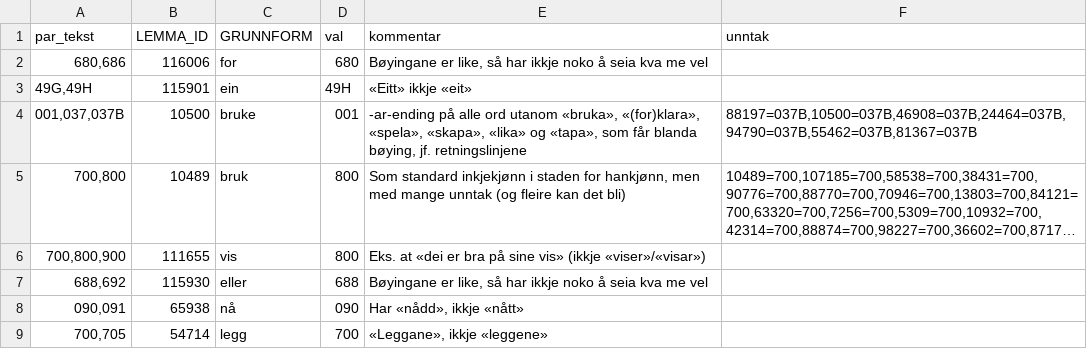
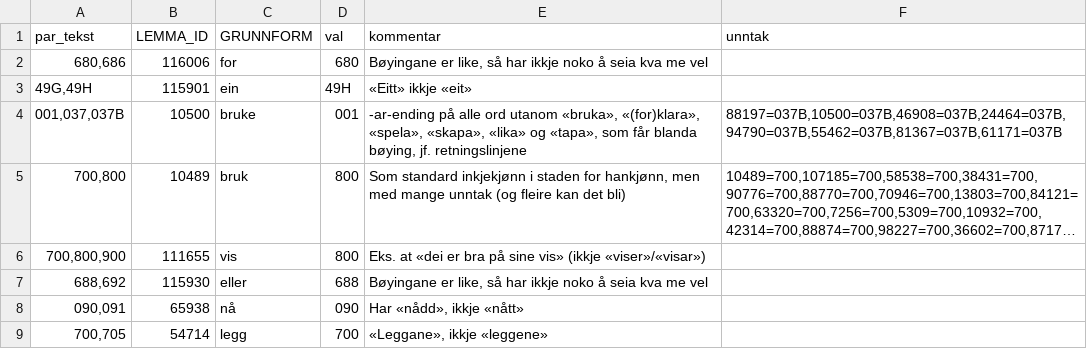
Before and after one commit to KDE/pology, a CSV file: lang/nn/exclusion/paradigme-komboar.csv, drawn as a sheet; only a part is shown; long unchanged cells end in …; the diff names each change by its address in the sheet, - before the commit and + after, or states it on an @@ line.

```diff
--- a/lang/nn/exclusion/paradigme-komboar.csv
+++ b/lang/nn/exclusion/paradigme-komboar.csv
-F4 (unntak): 88197=037B,10500=037B,46908=037B,24464=037B,94790=037B,55462=037B,81367=037B
+F4 (unntak): 88197=037B,10500=037B,46908=037B,24464=037B,94790=037B,55462=037B,81367=037B,61171=037B
```
Also changed, not shown: 1 other file.
